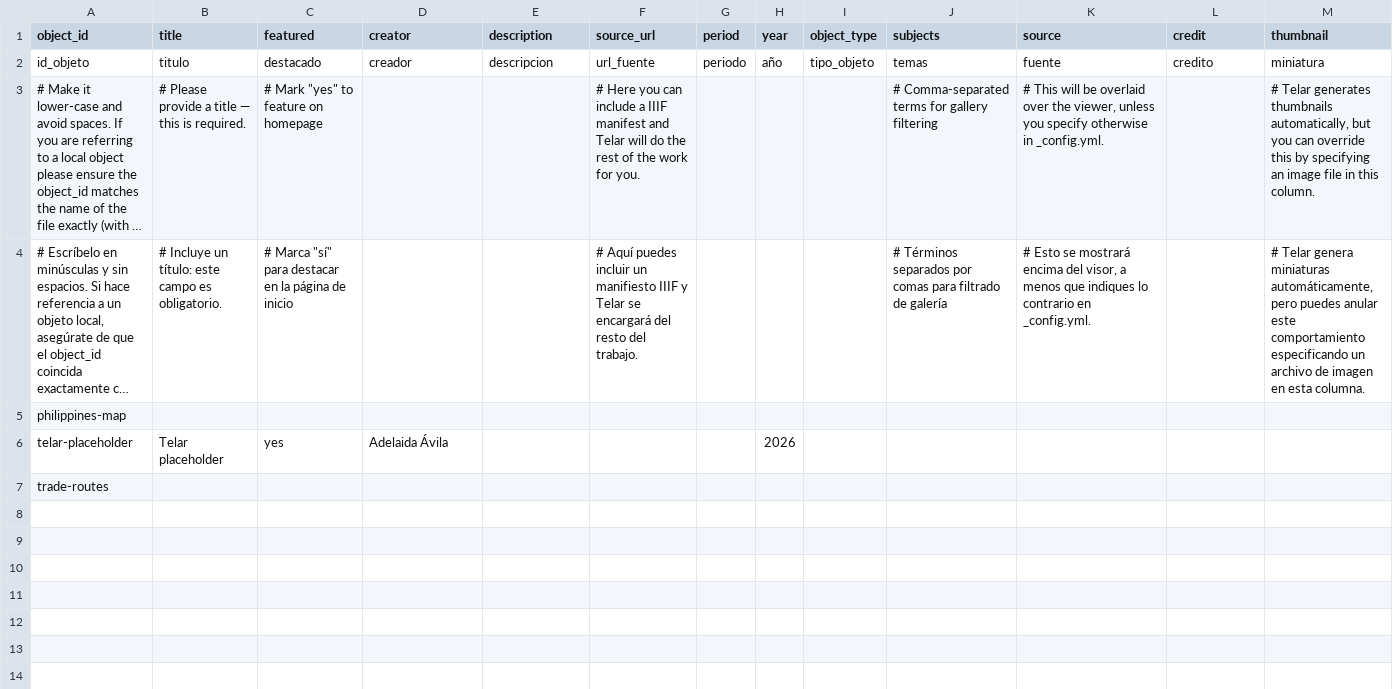
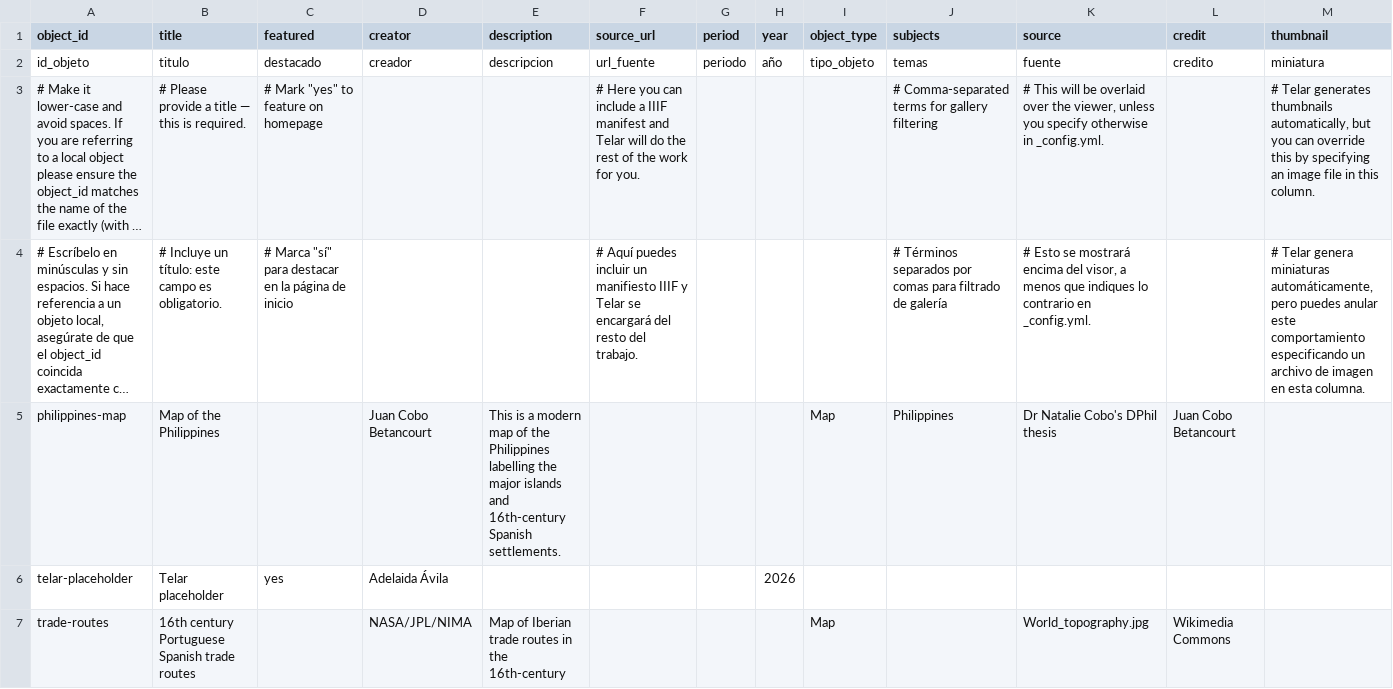
Before and after one commit to nataliecobo/my-exhibition, a CSV file: telar-content/spreadsheets/objects.csv, drawn as a sheet; long unchanged cells end in …; the diff names each change by its address in the sheet, - before the commit and + after, or states it on an @@ line.

Commit message:
Add 1 story, add 3 objects, update site settings
+ Story: The Spanish in the Philippines
+ Object: Map of the Philippines
+ Object: Telar placeholder
+ Object: 16th century Portuguese Spanish trade routes

Published via Telar Compositor

```diff
--- a/telar-content/spreadsheets/objects.csv
+++ b/telar-content/spreadsheets/objects.csv
-B5 (title): (empty)
+B5 (title): Map of the Philippines
-D5 (creator): (empty)
+D5 (creator): Juan Cobo Betancourt
-E5 (description): (empty)
+E5 (description): This is a modern map of the Philippines labelling the major islands and 16th-century Spanish settlements.
-I5 (object_type): (empty)
+I5 (object_type): Map
-J5 (subjects): (empty)
+J5 (subjects): Philippines
-K5 (source): (empty)
+K5 (source): Dr Natalie Cobo's DPhil thesis
-L5 (credit): (empty)
+L5 (credit): Juan Cobo Betancourt
-B7 (title): (empty)
+B7 (title): 16th century Portuguese Spanish trade routes
-D7 (creator): (empty)
+D7 (creator): NASA/JPL/NIMA
-E7 (description): (empty)
+E7 (description): Map of Iberian trade routes in the 16th-century
-I7 (object_type): (empty)
+I7 (object_type): Map
-K7 (source): (empty)
+K7 (source): World_topography.jpg
-L7 (credit): (empty)
+L7 (credit): Wikimedia Commons
```
Also changed, not shown: telar-content/spreadsheets/project.csv, 5 other files.
